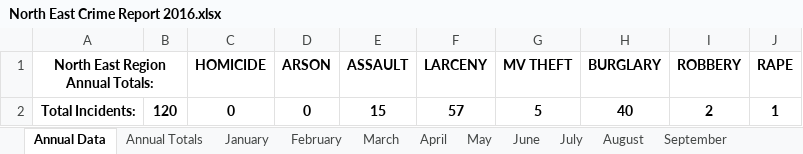
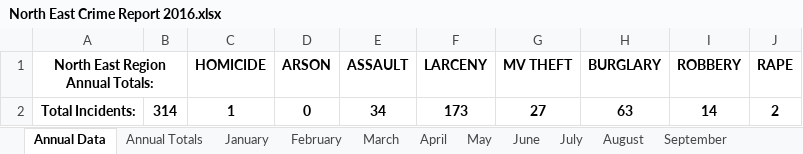
Before and after one commit to gavinr/university-city-mo-crime, an Excel workbook: original_data/2016/North East Crime Report 2016.xlsx, sheet Annual Data, drawn as a sheet; values as stored, in another font and other column widths than the file's, no borders; charts and pictures not drawn; removed rows and columns are numbered as before the commit, all else as after; the diff names each change by its address in the sheet, - before the commit and + after, or states it on an @@ line.

```diff
--- a/original_data/2016/North East Crime Report 2016.xlsx (sheet Annual Data)
+++ b/original_data/2016/North East Crime Report 2016.xlsx (sheet Annual Data)
-row 2: Total Incidents: | 120 | 0 | 0 | 15 | 57 | 5 | 40 | 2 | 1
+row 2: Total Incidents: | 314 | 1 | 0 | 34 | 173 | 27 | 63 | 14 | 2
```
Also changed, not shown: sheet Annual Totals, sheet September, sheet August, sheet July, sheet November, sheet June, 2 more sheets, charts or pictures, original_data/2016/North Central Crime Report 2016.xlsx, original_data/2016/North West Crime Report 2016.xlsx, 8 other files.
